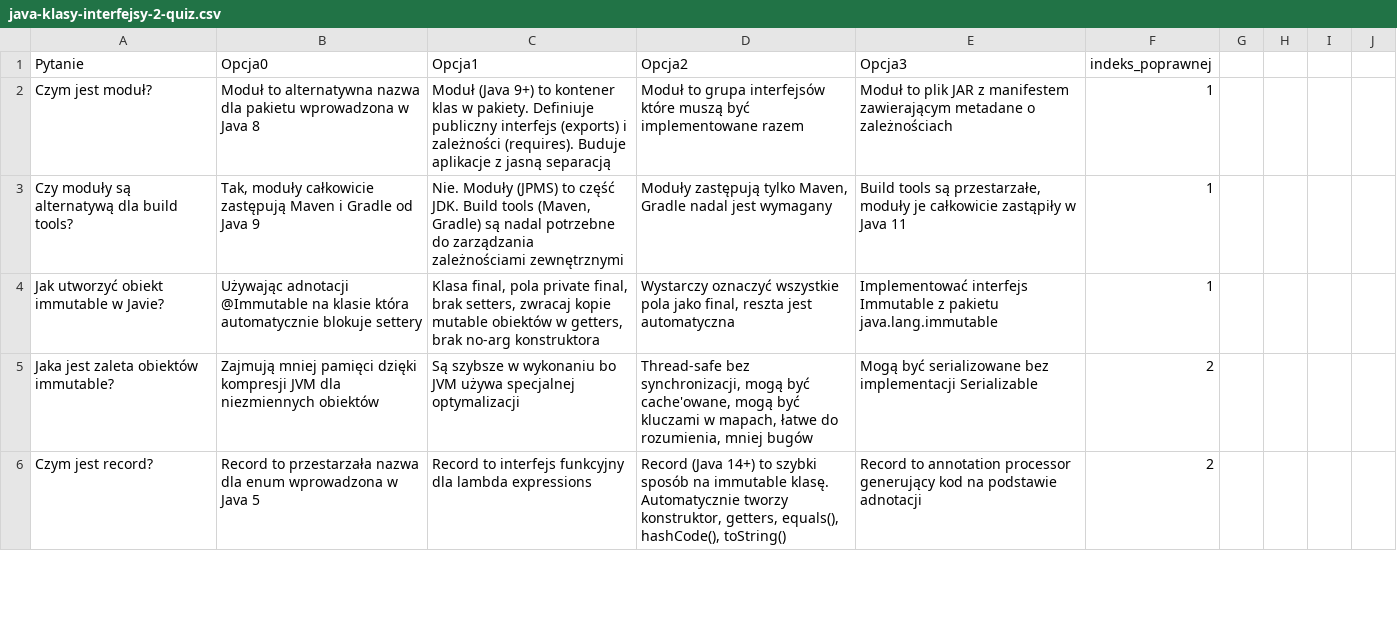
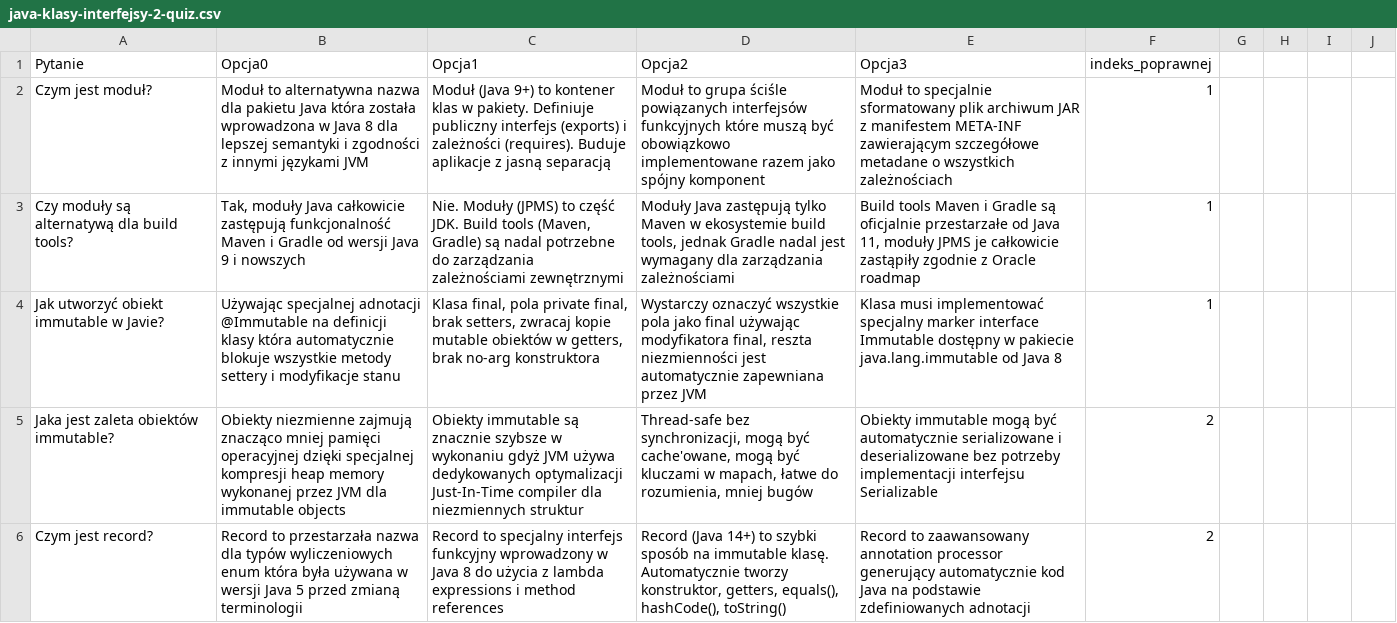
Before and after one commit to RomanBulinski/14_QuizFullStack, a CSV file: src/main/resources/data/java/java-klasy-interfejsy-2-quiz.csv, drawn as a sheet; only a part is shown; the diff covers the shown part only.

```diff
--- a/src/main/resources/data/java/java-klasy-interfejsy-2-quiz.csv
+++ b/src/main/resources/data/java/java-klasy-interfejsy-2-quiz.csv
@@ -1,6 +1,6 @@
 Pytanie;Opcja0;Opcja1;Opcja2;Opcja3;indeks_poprawnej
-Czym jest moduł?;Moduł to alternatywna nazwa dla pakietu wprowadzona w Java 8;Moduł (Java 9+) to kontener klas w pakiety. Definiuje publiczny interfejs (exports) i zależności (requires). Buduje aplikacje z jasną separacją;Moduł to grupa interfejsów które muszą być implementowane razem;Moduł to plik JAR z manifestem zawierającym metadane o zależnościach;1
-Czy moduły są alternatywą dla build tools?;Tak, moduły całkowicie zastępują Maven i Gradle od Java 9;Nie. Moduły (JPMS) to część JDK. Build tools (Maven, Gradle) są nadal potrzebne do zarządzania zależnościami zewnętrznymi;Moduły zastępują tylko Maven, Gradle nadal jest wymagany;Build tools są przestarzałe, moduły je całkowicie zastąpiły w Java 11;1
-Jak utworzyć obiekt immutable w Javie?;Używając adnotacji @Immutable na klasie która automatycznie blokuje settery;Klasa final, pola private final, brak setters, zwracaj kopie mutable obiektów w getters, brak no-arg konstruktora;Wystarczy oznaczyć wszystkie pola jako final, reszta jest automatyczna;Implementować interfejs Immutable z pakietu java.lang.immutable;1
-Jaka jest zaleta obiektów immutable?;Zajmują mniej pamięci dzięki kompresji JVM dla niezmiennych obiektów;Są szybsze w wykonaniu bo JVM używa specjalnej optymalizacji;Thread-safe bez synchronizacji, mogą być cache'owane, mogą być kluczami w mapach, łatwe do rozumienia, mniej bugów;Mogą być serializowane bez implementacji Serializable;2
-Czym jest record?;Record to przestarzała nazwa dla enum wprowadzona w Java 5;Record to interfejs funkcyjny dla lambda expressions;Record (Java 14+) to szybki sposób na immutable klasę. Automatycznie tworzy konstruktor, getters, equals(), hashCode(), toString();Record to annotation processor generujący kod na podstawie adnotacji;2
+Czym jest moduł?;Moduł to alternatywna nazwa dla pakietu Java która została wprowadzona w Java 8 dla lepszej semantyki i zgodności z innymi językami JVM;Moduł (Java 9+) to kontener klas w pakiety. Definiuje publiczny interfejs (exports) i zależności (requires). Buduje aplikacje z jasną separacją;Moduł to grupa ściśle powiązanych interfejsów funkcyjnych które muszą być obowiązkowo implementowane razem jako spójny komponent;Moduł to specjalnie sformatowany plik archiwum JAR z manifestem META-INF zawierającym szczegółowe metadane o wszystkich zależnościach;1
+Czy moduły są alternatywą dla build tools?;Tak, moduły Java całkowicie zastępują funkcjonalność Maven i Gradle od wersji Java 9 i nowszych;Nie. Moduły (JPMS) to część JDK. Build tools (Maven, Gradle) są nadal potrzebne do zarządzania zależnościami zewnętrznymi;Moduły Java zastępują tylko Maven w ekosystemie build tools, jednak Gradle nadal jest wymagany dla zarządzania zależnościami;Build tools Maven i Gradle są oficjalnie przestarzałe od Java 11, moduły JPMS je całkowicie zastąpiły zgodnie z Oracle roadmap;1
+Jak utworzyć obiekt immutable w Javie?;Używając specjalnej adnotacji @Immutable na definicji klasy która automatycznie blokuje wszystkie metody settery i modyfikacje stanu;Klasa final, pola private final, brak setters, zwracaj kopie mutable obiektów w getters, brak no-arg konstruktora;Wystarczy oznaczyć wszystkie pola jako final używając modyfikatora final, reszta niezmienności jest automatycznie zapewniana przez JVM;Klasa musi implementować specjalny marker interface Immutable dostępny w pakiecie java.lang.immutable od Java 8;1
+Jaka jest zaleta obiektów immutable?;Obiekty niezmienne zajmują znacząco mniej pamięci operacyjnej dzięki specjalnej kompresji heap memory wykonanej przez JVM dla immutable objects;Obiekty immutable są znacznie szybsze w wykonaniu gdyż JVM używa dedykowanych optymalizacji Just-In-Time compiler dla niezmiennych struktur;Thread-safe bez synchronizacji, mogą być cache'owane, mogą być kluczami w mapach, łatwe do rozumienia, mniej bugów;Obiekty immutable mogą być automatycznie serializowane i deserializowane bez potrzeby implementacji interfejsu Serializable;2
+Czym jest record?;Record to przestarzała nazwa dla typów wyliczeniowych enum która była używana w wersji Java 5 przed zmianą terminologii;Record to specjalny interfejs funkcyjny wprowadzony w Java 8 do użycia z lambda expressions i method references;Record (Java 14+) to szybki sposób na immutable klasę. Automatycznie tworzy konstruktor, getters, equals(), hashCode(), toString();Record to zaawansowany annotation processor generujący automatycznie kod Java na podstawie zdefiniowanych adnotacji;2
```
Also changed, not shown: 69 edited cells elsewhere in this file, src/main/resources/data/angular/angular-css-quiz.csv, src/main/resources/data/angular/angular-misc-quiz.csv, 22 other files.
